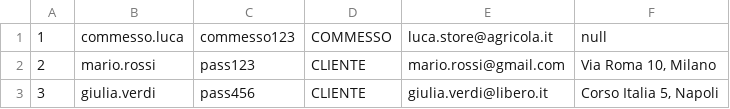
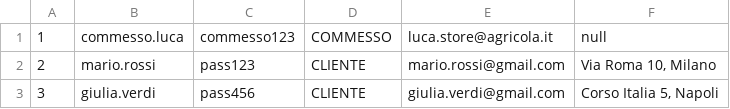
Before and after one commit to FedericoCrocenzi/progettoISPW, a CSV file: utenti.csv, drawn as a sheet.

```diff
--- a/utenti.csv
+++ b/utenti.csv
@@ -2,2 +2,2 @@
 2;mario.rossi;pass123;CLIENTE;mario.rossi@gmail.com;Via Roma 10, Milano
-3;giulia.verdi;pass456;CLIENTE;giulia.verdi@libero.it;Corso Italia 5, Napoli
+3;giulia.verdi;pass456;CLIENTE;giulia.verdi@gmail.com;Corso Italia 5, Napoli
```
Also changed, not shown: 10 other files.
